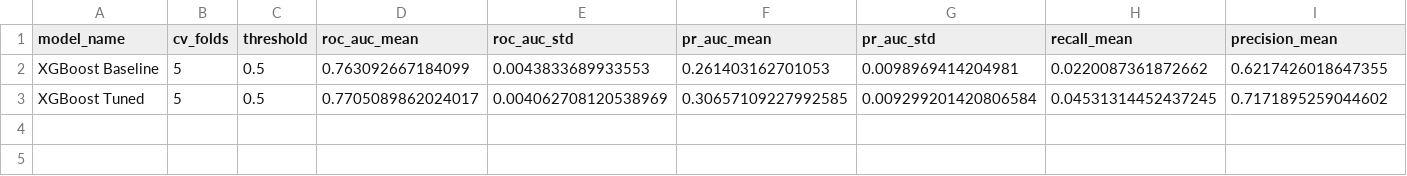
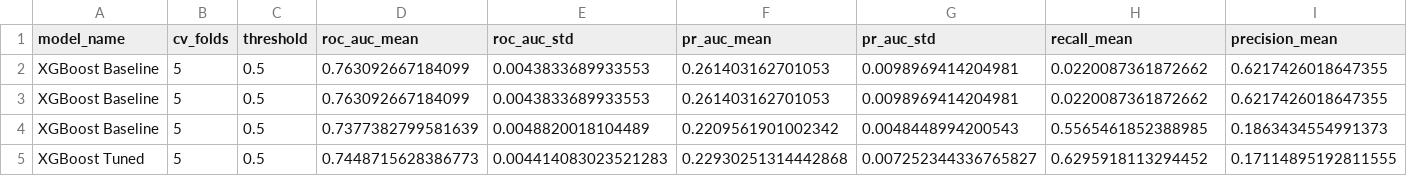
Before and after one commit to Pasiya990/FDM-AutoMobile_Loan_Default_Modelling, a CSV file: experiments/results/xgboost_baseline_vs_tuned.csv, drawn as a sheet; only a part is shown; removed rows and columns are numbered as before the commit, all else as after; rows hold the shown columns only; the diff names each change by its address in the sheet, - before the commit and + after, or states it on an @@ line.

```diff
--- a/experiments/results/xgboost_baseline_vs_tuned.csv
+++ b/experiments/results/xgboost_baseline_vs_tuned.csv
-row 3: XGBoost Tuned | 5 | 0.5 | 0.7705089862024017 | 0.004062708120538969 | 0.30657109227992585 | 0.009299201420806584 | 0.04531314452437245 | 0.7171895259044602
+row 3: XGBoost Baseline | 5 | 0.5 | 0.763092667184099 | 0.0043833689933553 | 0.261403162701053 | 0.0098969414204981 | 0.0220087361872662 | 0.6217426018647355
+row 4: XGBoost Baseline | 5 | 0.5 | 0.7377382799581639 | 0.0048820018104489 | 0.2209561901002342 | 0.0048448994200543 | 0.5565461852388985 | 0.1863434554991373
+row 5: XGBoost Tuned | 5 | 0.5 | 0.7448715628386773 | 0.004414083023521283 | 0.22930251314442868 | 0.007252344336765827 | 0.6295918113294452 | 0.17114895192811555
```
Also changed, not shown: experiments/results/experiments.csv, experiments/results/lightgbm_random_search.csv, 36 other files.
